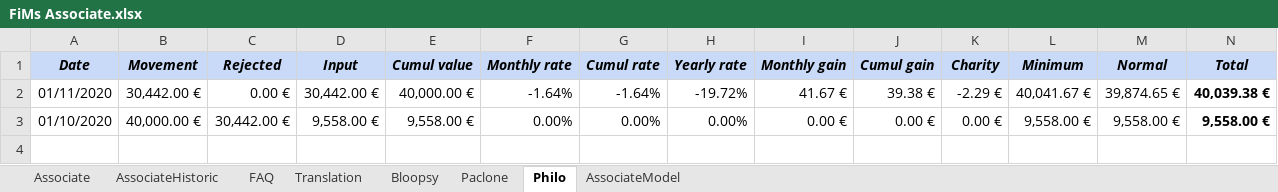
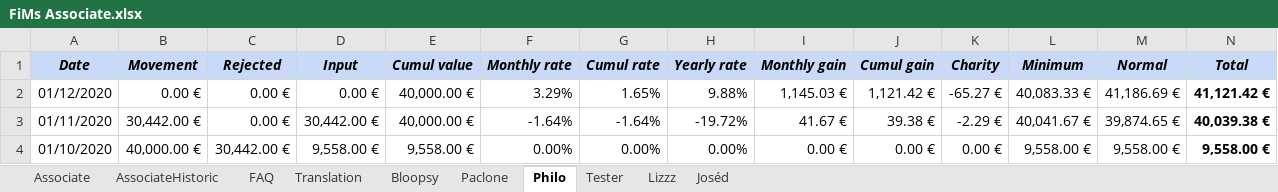
Before and after one commit to flodef/FiMs, an Excel workbook: Data/FiMs Associate.xlsx, sheet Philo, drawn as a sheet; values as stored, in another font and other column widths than the file's, no borders; charts and pictures not drawn; the diff names each change by its address in the sheet, - before the commit and + after, or states it on an @@ line.

```diff
--- a/Data/FiMs Associate.xlsx (sheet Philo)
+++ b/Data/FiMs Associate.xlsx (sheet Philo)
-sheet tab: AssociateModel
+sheet tab: Tester
+sheet tab: Lizzz
+sheet tab: Joséd
+row 2: 01/12/2020 | 0.00 € | 0.00 € | 0.00 € | 40,000.00 € | 3.29% | 1.65% | 9.88% | 1,145.03 € | 1,121.42 € | -65.27 € | 40,083.33 € | 41,186.69 € | 41,121.42 €
```
Also changed, not shown: sheet Associate, sheet AssociateHistoric, sheet Bloopsy, sheet Paclone, sheet Tester, sheet FAQ, formulas that keep their value, hidden cells, charts or pictures, Data/FiMs Main.xlsx, 2 other files.
